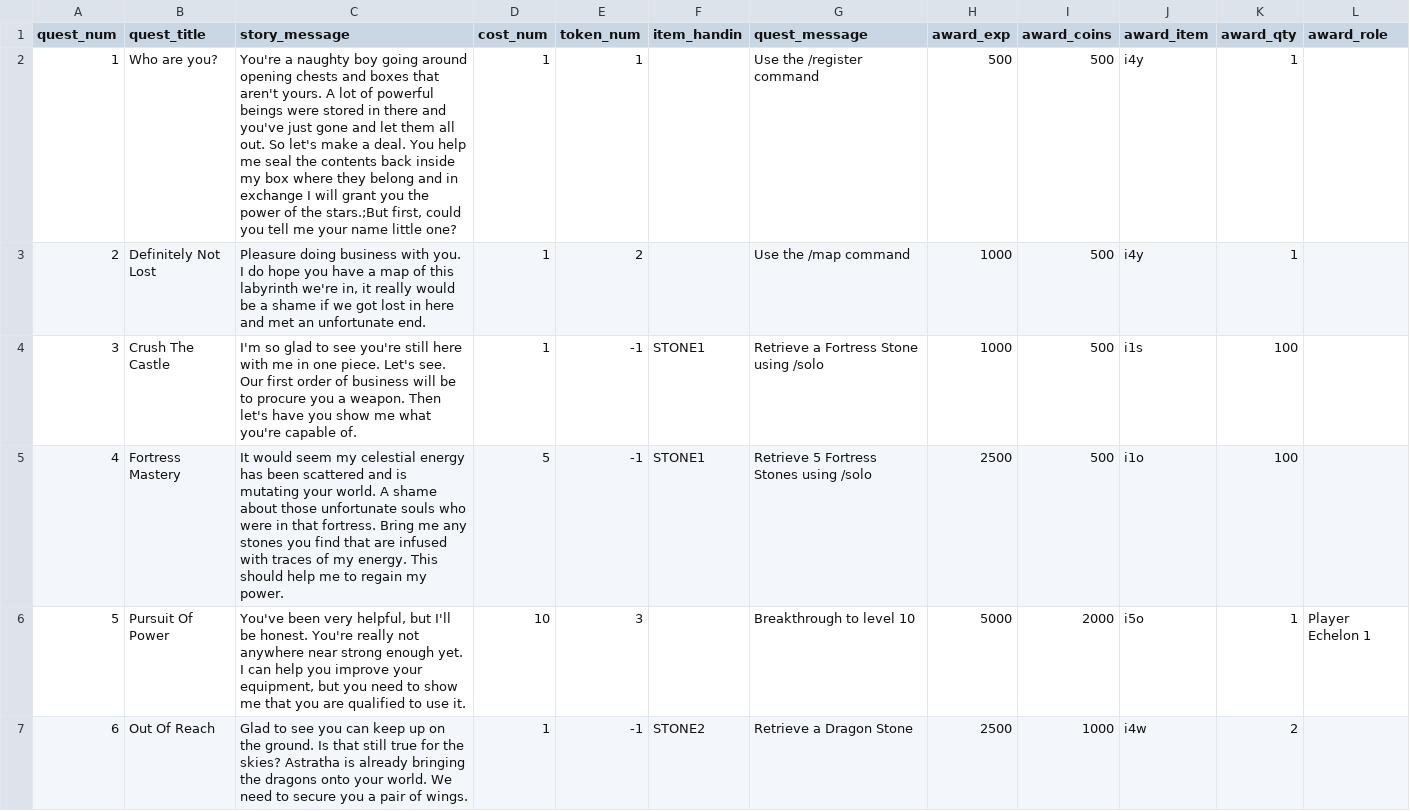
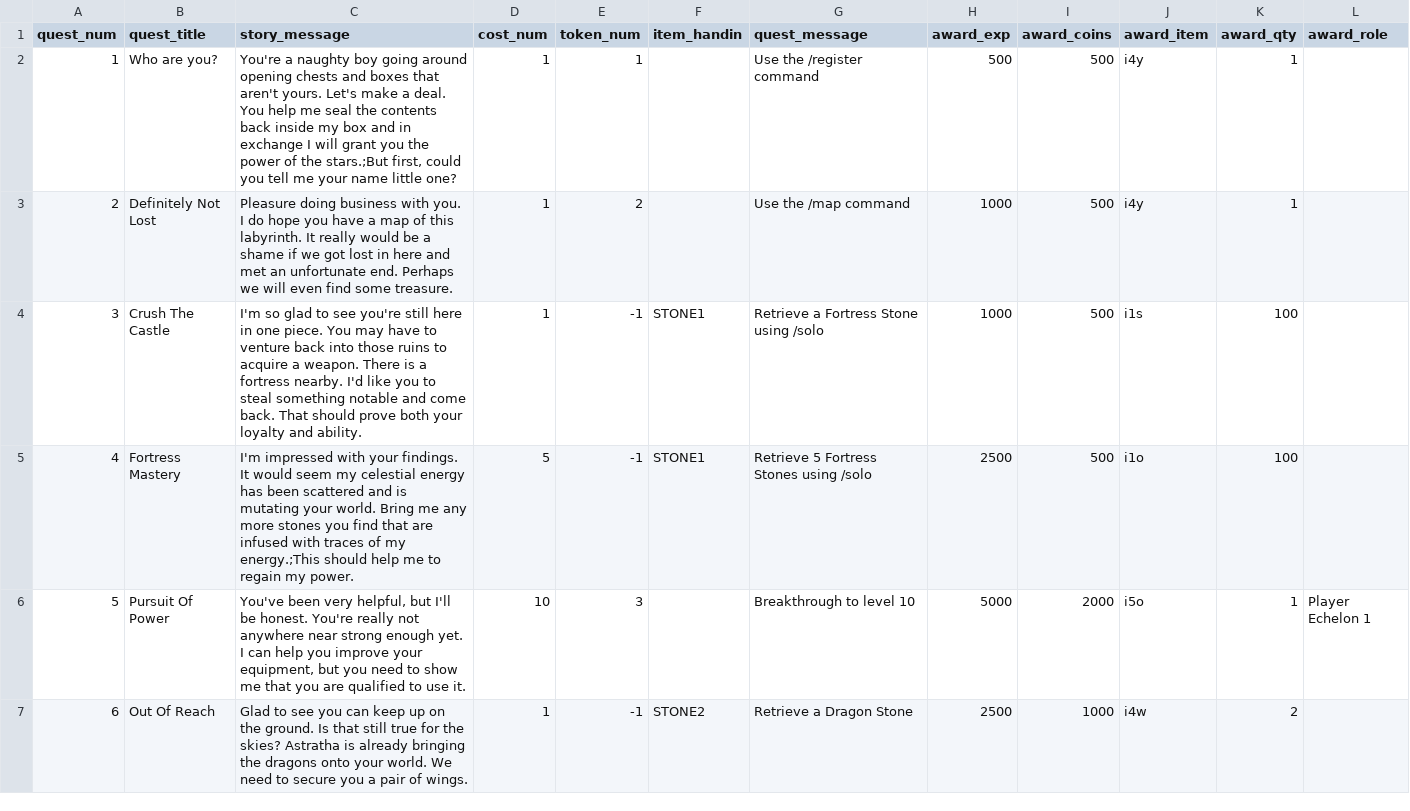
Before and after one commit to ArchaelMistysyn/PandoraBot, a CSV file: questlist.csv, drawn as a sheet; only a part is shown.

```diff
--- a/questlist.csv
+++ b/questlist.csv
@@ -1,6 +1,6 @@
 quest_num,quest_title,story_message,cost_num,token_num,item_handin,quest_message,award_exp,award_coins,award_item,award_qty,award_role
-1,Who are you?,"You're a naughty boy going around opening chests and boxes that aren't yours. A lot of powerful beings were stored in there and you've just gone and let them all out. So let's make a deal. You help me seal the contents back inside my box where they belong and in exchange I will grant you the power of the stars.;But first, could you tell me your name little one?",1,1,,Use the /register command,500,500,i4y,1,
-2,Definitely Not Lost,"Pleasure doing business with you. I do hope you have a map of this labyrinth we're in, it really would be a shame if we got lost in here and met an unfortunate end.",1,2,,Use the /map command,1000,500,i4y,1,
-3,Crush The Castle,I'm so glad to see you're still here with me in one piece. Let's see. Our first order of business will be to procure you a weapon. Then let's have you show me what you're capable of.,1,-1,STONE1,Retrieve a Fortress Stone using /solo,1000,500,i1s,100,
-4,Fortress Mastery,It would seem my celestial energy has been scattered and is mutating your world. A shame about those unfortunate souls who were in that fortress. Bring me any stones you find that are infused with traces of my energy. This should help me to regain my power.,5,-1,STONE1,Retrieve 5 Fortress Stones using /solo,2500,500,i1o,100,
+1,Who are you?,"You're a naughty boy going around opening chests and boxes that aren't yours. Let's make a deal. You help me seal the contents back inside my box and in exchange I will grant you the power of the stars.;But first, could you tell me your name little one?",1,1,,Use the /register command,500,500,i4y,1,
+2,Definitely Not Lost,Pleasure doing business with you. I do hope you have a map of this labyrinth. It really would be a shame if we got lost in here and met an unfortunate end. Perhaps we will even find some treasure.,1,2,,Use the /map command,1000,500,i4y,1,
+3,Crush The Castle,I'm so glad to see you're still here in one piece. You may have to venture back into those ruins to acquire a weapon. There is a fortress nearby. I'd like you to steal something notable and come back. That should prove both your loyalty and ability.,1,-1,STONE1,Retrieve a Fortress Stone using /solo,1000,500,i1s,100,
+4,Fortress Mastery,I'm impressed with your findings. It would seem my celestial energy has been scattered and is mutating your world. Bring me any more stones you find that are infused with traces of my energy.;This should help me to regain my power.,5,-1,STONE1,Retrieve 5 Fortress Stones using /solo,2500,500,i1o,100,
 5,Pursuit Of Power,"You've been very helpful, but I'll be honest. You're really not anywhere near strong enough yet. I can help you improve your equipment, but you need to show me that you are qualified to use it.",10,3,,Breakthrough to level 10,5000,2000,i5o,1,Player Echelon 1
```
Also changed, not shown: 9 other files.
